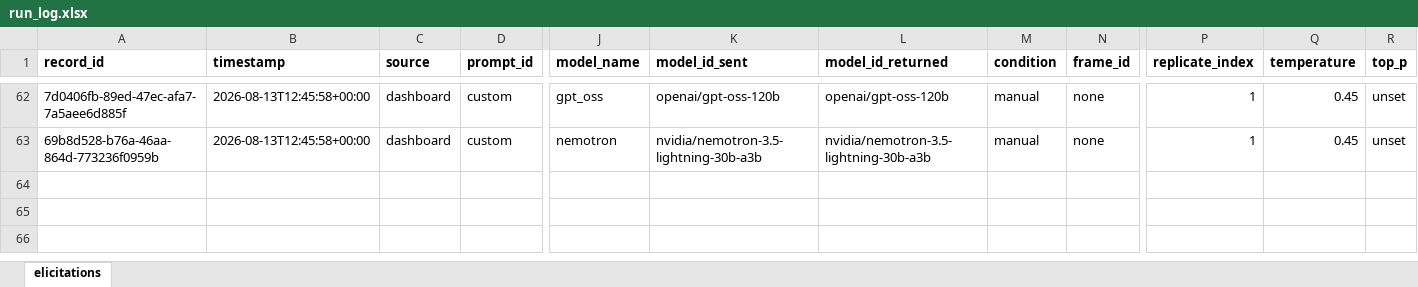
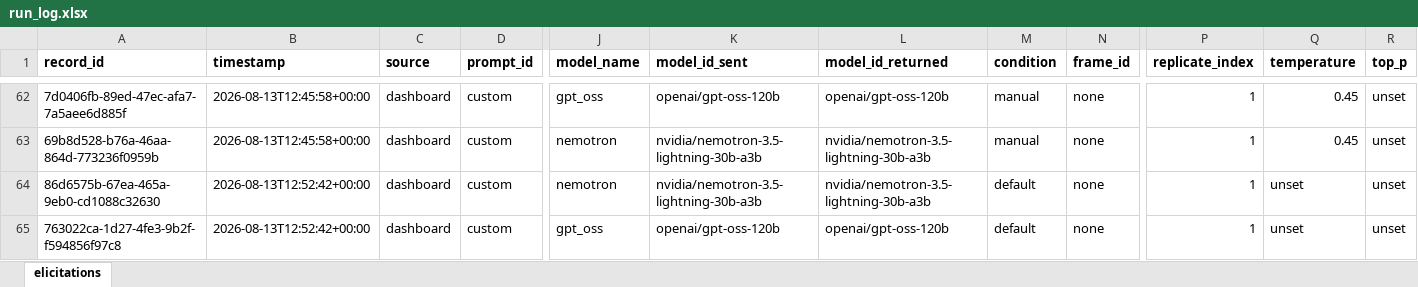
Before and after one commit to ashwiniambastha/CISoc, an Excel workbook: logs/run_log.xlsx, sheet elicitations, drawn as a sheet; only a part is shown, gaps mark what is left out; values as stored, in another font and other column widths than the file's, no borders; rows hold the shown columns only; the diff names each change by its address in the sheet, - before the commit and + after, or states it on an @@ line.

```diff
--- a/logs/run_log.xlsx (sheet elicitations)
+++ b/logs/run_log.xlsx (sheet elicitations)
+row 64: 86d6575b-67ea-465a-9eb0-cd1088c32630 | 2026-08-13T12:52:42+00:00 | dashboard | custom | nemotron | nvidia/nemotron-3.5-lightning-30b-a3b | nvidia/nemotron-3.5-lightning-30b-a3b | default | none | 1 | unset | unset
+row 65: 763022ca-1d27-4fe3-9b2f-f594856f97c8 | 2026-08-13T12:52:42+00:00 | dashboard | custom | gpt_oss | openai/gpt-oss-120b | openai/gpt-oss-120b | default | none | 1 | unset | unset
```
Also changed, not shown: 2 other files.
